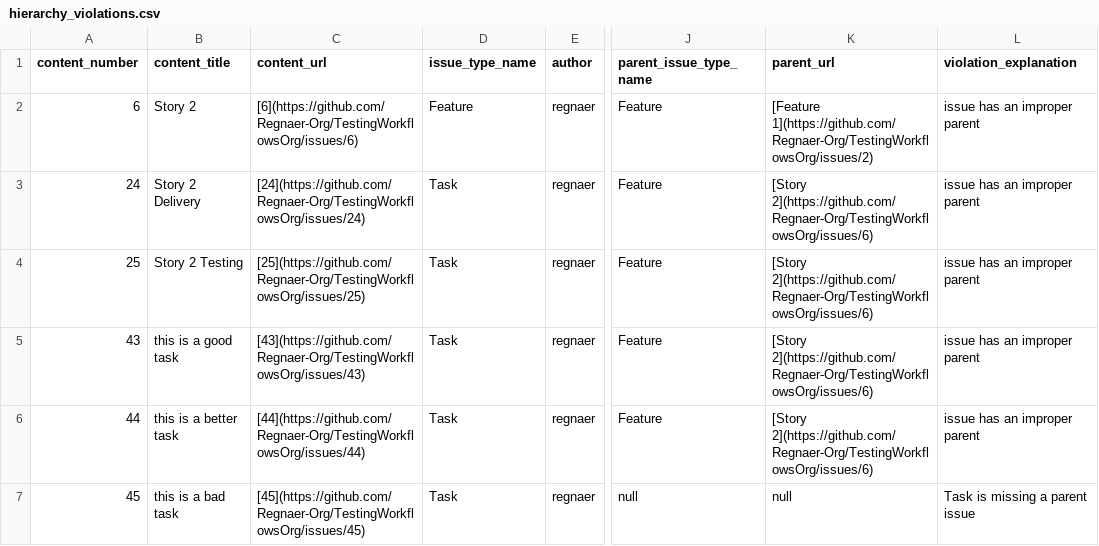
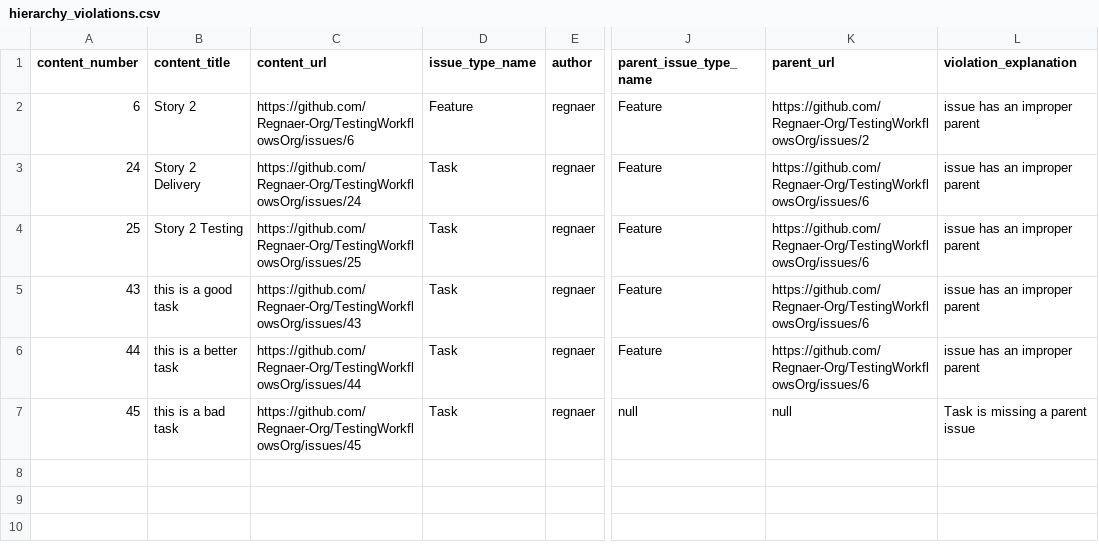
Before and after one commit to Regnaer-Org/TestingWorkflowsOrg, a CSV file: backloghealth/hierarchy_violations.csv, drawn as a sheet; only a part is shown, gaps mark what is left out; the diff names each change by its address in the sheet, - before the commit and + after, or states it on an @@ line.

```diff
--- a/backloghealth/hierarchy_violations.csv
+++ b/backloghealth/hierarchy_violations.csv
-C2 (content_url): [6](https://github.com/Regnaer-Org/TestingWorkflowsOrg/issues/6)
+C2 (content_url): https://github.com/Regnaer-Org/TestingWorkflowsOrg/issues/6
-K2 (parent_url): [Feature 1](https://github.com/Regnaer-Org/TestingWorkflowsOrg/issues/2)
+K2 (parent_url): https://github.com/Regnaer-Org/TestingWorkflowsOrg/issues/2
-C3 (content_url): [24](https://github.com/Regnaer-Org/TestingWorkflowsOrg/issues/24)
+C3 (content_url): https://github.com/Regnaer-Org/TestingWorkflowsOrg/issues/24
-K3:K6 (parent_url): [Story 2](https://github.com/Regnaer-Org/TestingWorkflowsOrg/issues/6)
+K3:K6 (parent_url): https://github.com/Regnaer-Org/TestingWorkflowsOrg/issues/6
-C4 (content_url): [25](https://github.com/Regnaer-Org/TestingWorkflowsOrg/issues/25)
+C4 (content_url): https://github.com/Regnaer-Org/TestingWorkflowsOrg/issues/25
-C5 (content_url): [43](https://github.com/Regnaer-Org/TestingWorkflowsOrg/issues/43)
+C5 (content_url): https://github.com/Regnaer-Org/TestingWorkflowsOrg/issues/43
-C6 (content_url): [44](https://github.com/Regnaer-Org/TestingWorkflowsOrg/issues/44)
+C6 (content_url): https://github.com/Regnaer-Org/TestingWorkflowsOrg/issues/44
-C7 (content_url): [45](https://github.com/Regnaer-Org/TestingWorkflowsOrg/issues/45)
+C7 (content_url): https://github.com/Regnaer-Org/TestingWorkflowsOrg/issues/45
```
